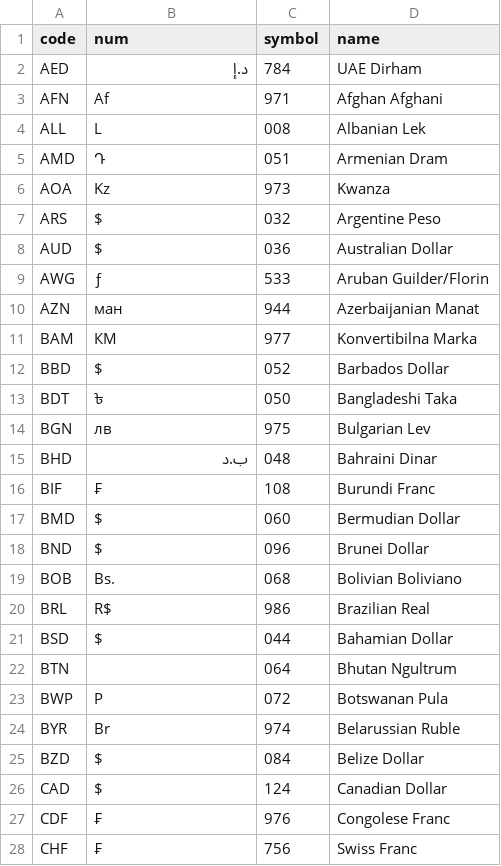
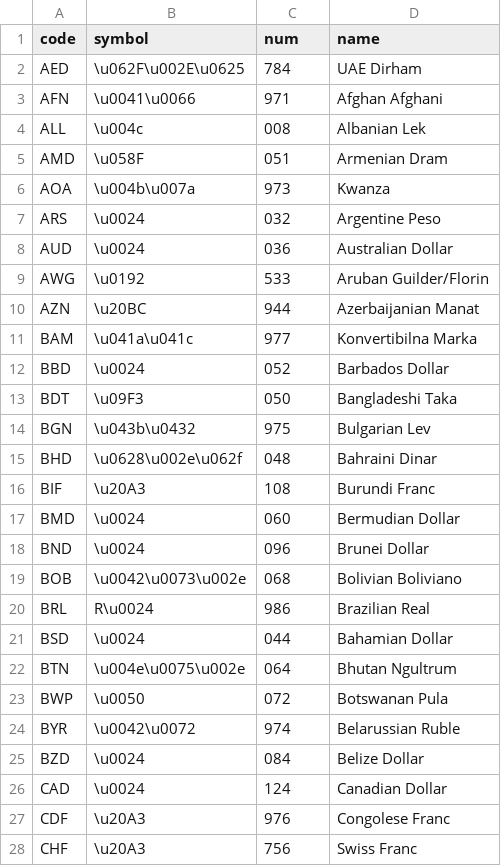
Before and after one commit to tanghus/currency-converter-qml, a CSV file: data/currencies.csv, drawn as a sheet; only a part is shown; the diff covers the shown part only.

```diff
--- a/data/currencies.csv
+++ b/data/currencies.csv
@@ -1,28 +1,28 @@
-"code","num","symbol","name"
-"AED","د.إ","784","UAE Dirham"
-"AFN","Af","971","Afghan Afghani"
-"ALL","L","008","Albanian Lek"
-"AMD","Դ","051","Armenian Dram"
-"AOA","Kz","973","Kwanza"
-"ARS","$","032","Argentine Peso"
-"AUD","$","036","Australian Dollar"
-"AWG","ƒ","533","Aruban Guilder/Florin"
-"AZN","ман","944","Azerbaijanian Manat"
-"BAM","КМ","977","Konvertibilna Marka"
-"BBD","$","052","Barbados Dollar"
-"BDT","৳","050","Bangladeshi Taka"
-"BGN","лв","975","Bulgarian Lev"
-"BHD","ب.د","048","Bahraini Dinar"
-"BIF","₣","108","Burundi Franc"
-"BMD","$","060","Bermudian Dollar"
-"BND","$","096","Brunei Dollar"
-"BOB","Bs.","068","Bolivian Boliviano"
-"BRL","R$","986","Brazilian Real"
-"BSD","$","044","Bahamian Dollar"
-"BTN","","064","Bhutan Ngultrum"
-"BWP","P","072","Botswanan Pula"
-"BYR","Br","974","Belarussian Ruble"
-"BZD","$","084","Belize Dollar"
-"CAD","$","124","Canadian Dollar"
-"CDF","₣","976","Congolese Franc"
-"CHF","₣","756","Swiss Franc"
+"code","symbol","num","name"
+"AED","\u062F\u002E\u0625","784","UAE Dirham"
+"AFN","\u0041\u0066","971","Afghan Afghani"
+"ALL","\u004c","008","Albanian Lek"
+"AMD","\u058F","051","Armenian Dram"
+"AOA","\u004b\u007a","973","Kwanza"
+"ARS","\u0024","032","Argentine Peso"
+"AUD","\u0024","036","Australian Dollar"
+"AWG","\u0192","533","Aruban Guilder/Florin"
+"AZN","\u20BC","944","Azerbaijanian Manat"
+"BAM","\u041a\u041c","977","Konvertibilna Marka"
+"BBD","\u0024","052","Barbados Dollar"
+"BDT","\u09F3","050","Bangladeshi Taka"
+"BGN","\u043b\u0432","975","Bulgarian Lev"
+"BHD","\u0628\u002e\u062f","048","Bahraini Dinar"
+"BIF","\u20A3","108","Burundi Franc"
+"BMD","\u0024","060","Bermudian Dollar"
+"BND","\u0024","096","Brunei Dollar"
+"BOB","\u0042\u0073\u002e","068","Bolivian Boliviano"
+"BRL","R\u0024","986","Brazilian Real"
+"BSD","\u0024","044","Bahamian Dollar"
+"BTN","\u004e\u0075\u002e","064","Bhutan Ngultrum"
+"BWP","\u0050","072","Botswanan Pula"
+"BYR","\u0042\u0072","974","Belarussian Ruble"
+"BZD","\u0024","084","Belize Dollar"
+"CAD","\u0024","124","Canadian Dollar"
+"CDF","\u20A3","976","Congolese Franc"
+"CHF","\u20A3","756","Swiss Franc"
```
Also changed, not shown: 130 edited cells elsewhere in this file, 36 other files.
